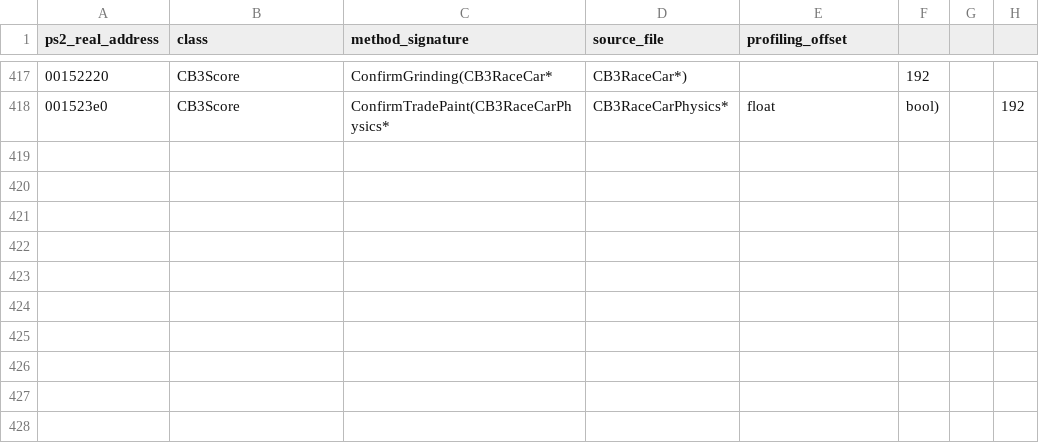
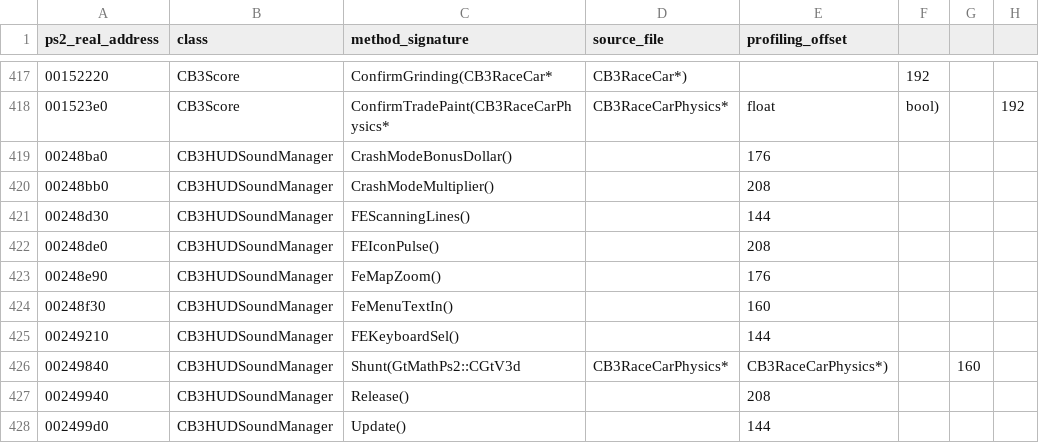
Before and after one commit to shipa-2/burnout3, a CSV file: research/data/ps2-confirmed-callgraph.csv, drawn as a sheet; only a part is shown, gaps mark what is left out; the diff names each change by its address in the sheet, - before the commit and + after, or states it on an @@ line.

Commit message:
Extend PS2 HUD sound callgraph

```diff
--- a/research/data/ps2-confirmed-callgraph.csv
+++ b/research/data/ps2-confirmed-callgraph.csv
+row 419: 00248ba0 | CB3HUDSoundManager | CrashModeBonusDollar() |  | 176
+row 420: 00248bb0 | CB3HUDSoundManager | CrashModeMultiplier() |  | 208
+row 421: 00248d30 | CB3HUDSoundManager | FEScanningLines() |  | 144
+row 422: 00248de0 | CB3HUDSoundManager | FEIconPulse() |  | 208
+row 423: 00248e90 | CB3HUDSoundManager | FeMapZoom() |  | 176
+row 424: 00248f30 | CB3HUDSoundManager | FeMenuTextIn() |  | 160
+row 425: 00249210 | CB3HUDSoundManager | FEKeyboardSel() |  | 144
+row 426: 00249840 | CB3HUDSoundManager | Shunt(GtMathPs2::CGtV3d | CB3RaceCarPhysics* | CB3RaceCarPhysics*) |  | 160
+row 427: 00249940 | CB3HUDSoundManager | Release() |  | 208
+row 428: 002499d0 | CB3HUDSoundManager | Update() |  | 144
```
Also changed, not shown: 1 other file.
